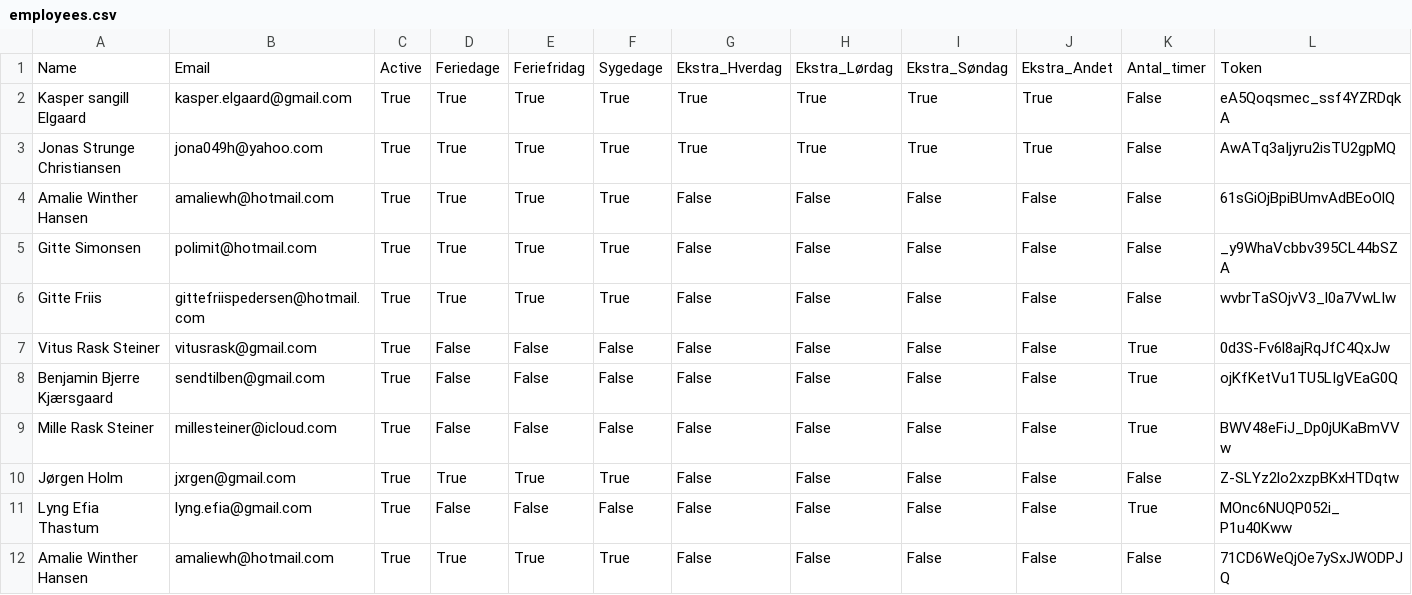
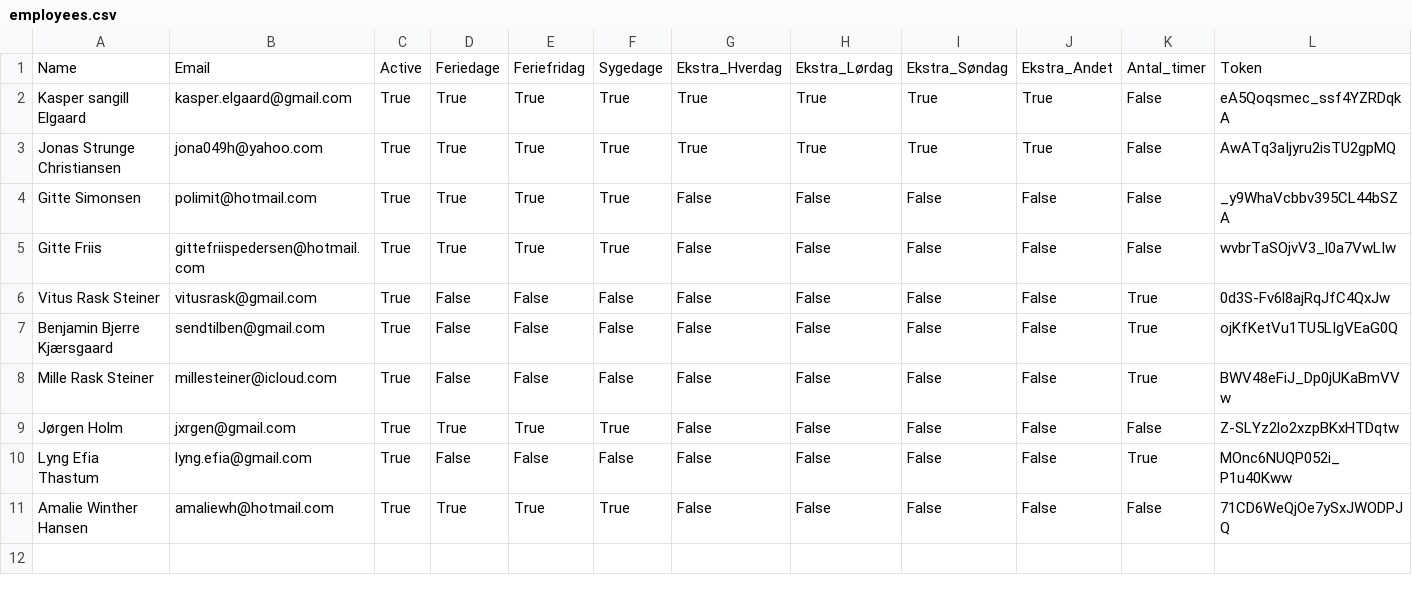
Before and after one commit to jxrgen/timeregnskab, a CSV file: employees.csv, drawn as a sheet; the diff names each change by its address in the sheet, - before the commit and + after, or states it on an @@ line.

Commit message:
Opdateret medarbejdere

```diff
--- a/employees.csv
+++ b/employees.csv
-row 4: Amalie Winther Hansen | amaliewh@hotmail.com | True | True | True | True | False | False | False | False | False | 61sGiOjBpiBUmvAdBEoOlQ
```
